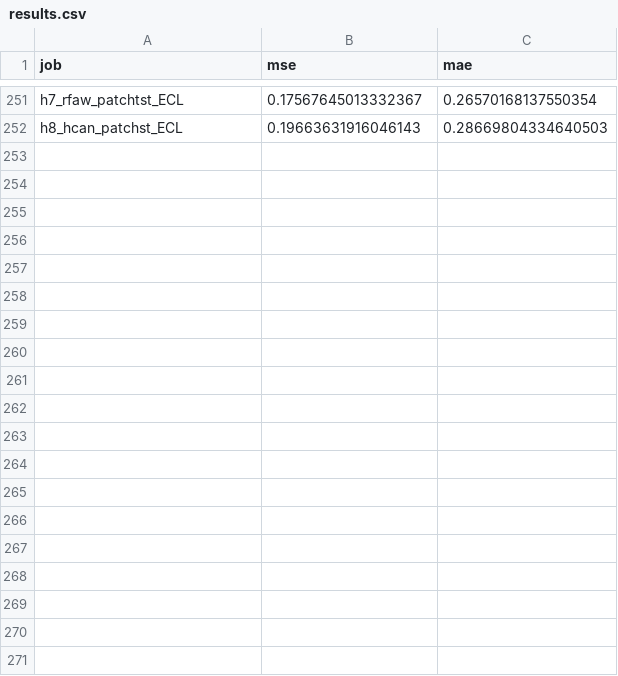
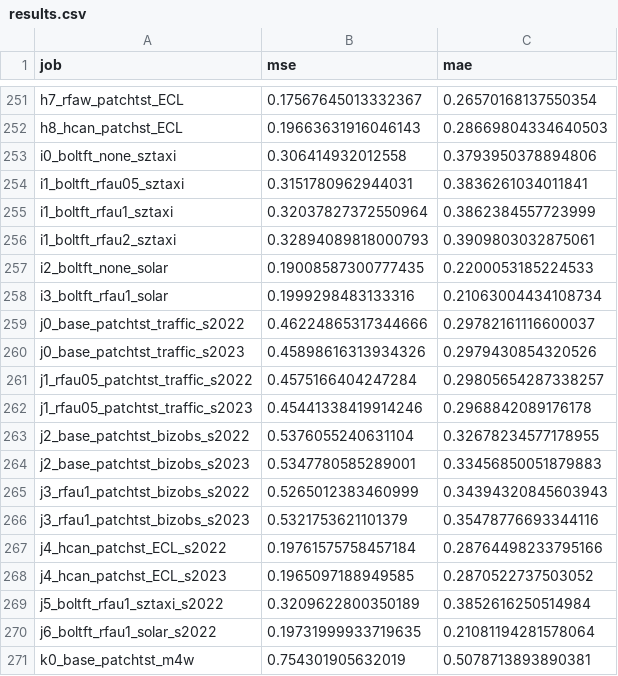
Before and after one commit to Tensionteng/oracle-gap, a CSV file: experiments/results.csv, drawn as a sheet; only a part is shown, gaps mark what is left out; the diff covers the shown part only.

Commit message:
Second-backbone check on m4_weekly: FreTS -6.6% (transfers beyond PatchTST), TimesNet +14.4% (pair-dependent); fix p-series data path

```diff
--- a/experiments/results.csv
+++ b/experiments/results.csv
@@ -252 +252,20 @@ h7_rfaw_patchtst_ECL,0.17567645013332367,0.26570168137550354
 h8_hcan_patchst_ECL,0.19663631916046143,0.28669804334640503
+i0_boltft_none_sztaxi,0.306414932012558,0.3793950378894806
+i1_boltft_rfau05_sztaxi,0.3151780962944031,0.3836261034011841
+i1_boltft_rfau1_sztaxi,0.32037827372550964,0.3862384557723999
+i1_boltft_rfau2_sztaxi,0.32894089818000793,0.3909803032875061
+i2_boltft_none_solar,0.19008587300777435,0.2200053185224533
+i3_boltft_rfau1_solar,0.1999298483133316,0.21063004434108734
+j0_base_patchtst_traffic_s2022,0.46224865317344666,0.29782161116600037
+j0_base_patchtst_traffic_s2023,0.45898616313934326,0.2979430854320526
+j1_rfau05_patchtst_traffic_s2022,0.4575166404247284,0.29805654287338257
+j1_rfau05_patchtst_traffic_s2023,0.45441338419914246,0.2968842089176178
+j2_base_patchtst_bizobs_s2022,0.5376055240631104,0.32678234577178955
+j2_base_patchtst_bizobs_s2023,0.5347780585289001,0.33456850051879883
+j3_rfau1_patchtst_bizobs_s2022,0.5265012383460999,0.34394320845603943
+j3_rfau1_patchtst_bizobs_s2023,0.5321753621101379,0.35478776693344116
+j4_hcan_patchst_ECL_s2022,0.19761575758457184,0.28764498233795166
+j4_hcan_patchst_ECL_s2023,0.1965097188949585,0.2870522737503052
+j5_boltft_rfau1_sztaxi_s2022,0.3209622800350189,0.3852616250514984
+j6_boltft_rfau1_solar_s2022,0.19731999933719635,0.21081194281578064
+k0_base_patchtst_m4w,0.754301905632019,0.5078713893890381
```
Also changed, not shown: 26 added rows elsewhere in this file, 5 other files.
